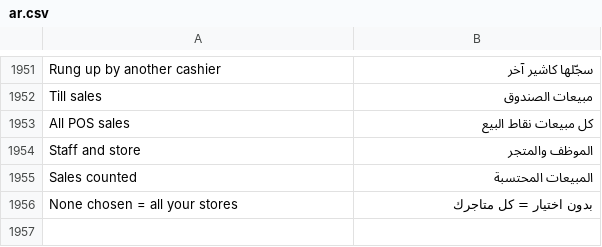
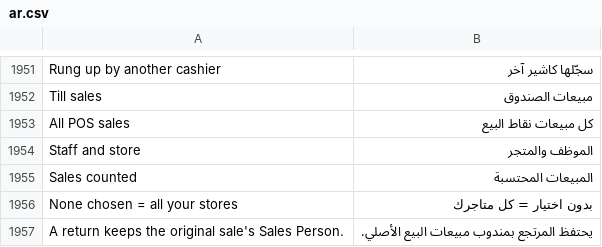
Before and after one commit to somratsam/POS-Awesome-V15, a CSV file: posawesome/translations/ar.csv, drawn as a sheet; only a part is shown, gaps mark what is left out.

```diff
--- a/posawesome/translations/ar.csv
+++ b/posawesome/translations/ar.csv
@@ -1956 +1956,2 @@ Sales counted,المبيعات المحتسبة
 None chosen = all your stores,بدون اختيار = كل متاجرك
+A return keeps the original sale's Sales Person.,يحتفظ المرتجع بمندوب مبيعات البيع الأصلي.
```
Also changed, not shown: 9 other files.
